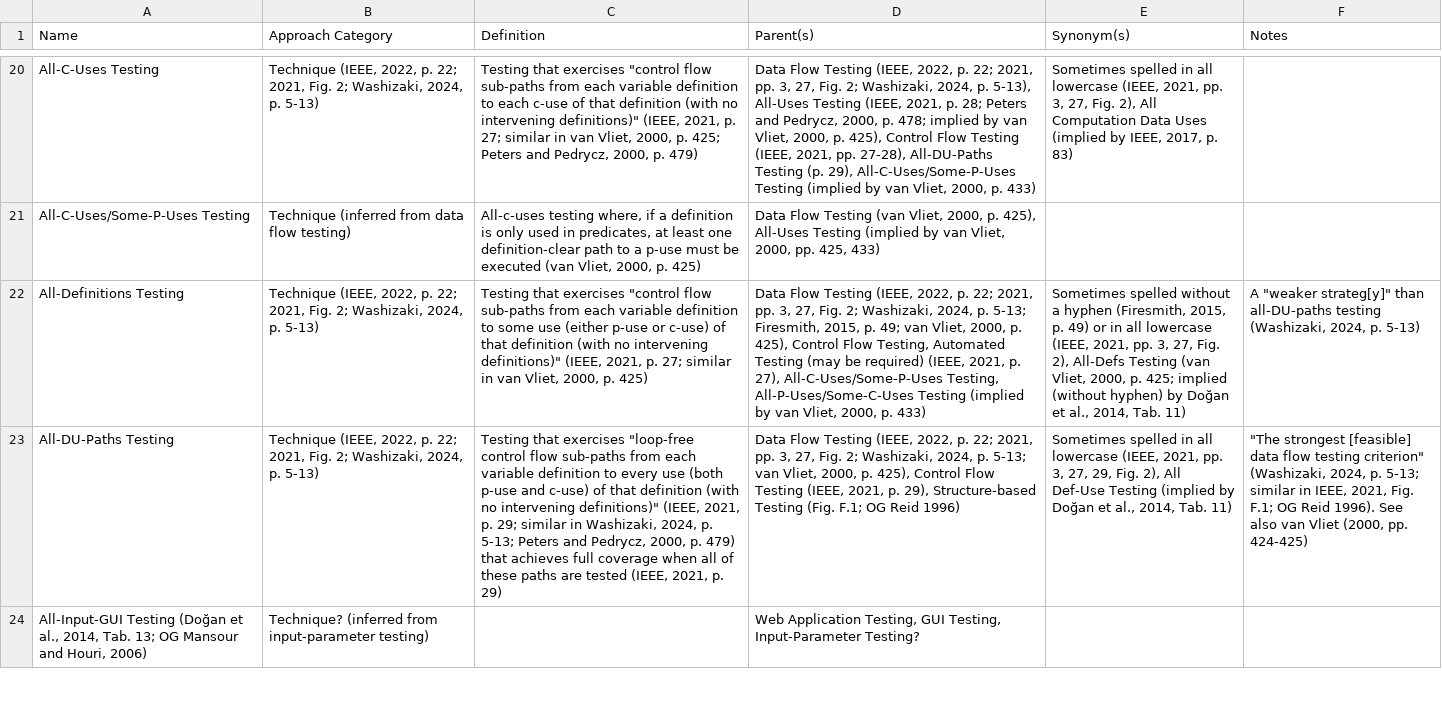
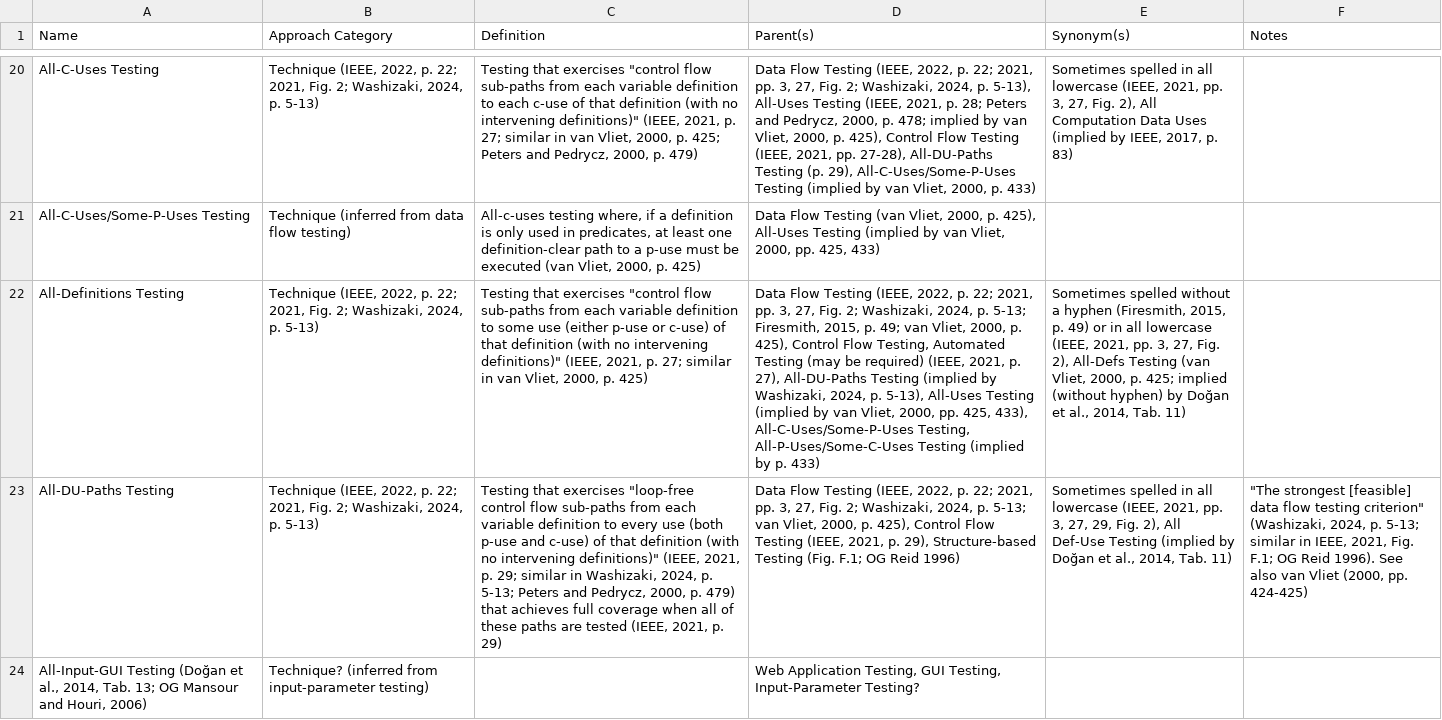
Before and after one commit to samm82/TestingTesting, a CSV file: ApproachGlossary.csv, drawn as a sheet; only a part is shown, gaps mark what is left out; the diff names each change by its address in the sheet, - before the commit and + after, or states it on an @@ line.

Commit message:
Update notes on all-defs testing, including note about basic block coverage; #48

```diff
--- a/ApproachGlossary.csv
+++ b/ApproachGlossary.csv
-D22 (Parent(s)): …p. 27), All-C-Uses/Some-P-Uses Testing, All-P-Uses/Some-C-Uses Testing (implied by van Vliet, 2000, p. 433)
+D22 (Parent(s)): …p. 27), All-DU-Paths Testing (implied by Washizaki, 2024, p. 5-13), All-Uses Testing (implied by van Vliet, 2000, pp. 425, 433), All-C-Uses/Some-P-Uses Testing, All-P-Uses/Some-C-Uses Testing (implied by p. 433)
-F22 (Notes): A "weaker strateg[y]" than all-DU-paths testing (Washizaki, 2024, p. 5-13)
+F22 (Notes): (empty)
```
Also changed, not shown: 8 other files.
